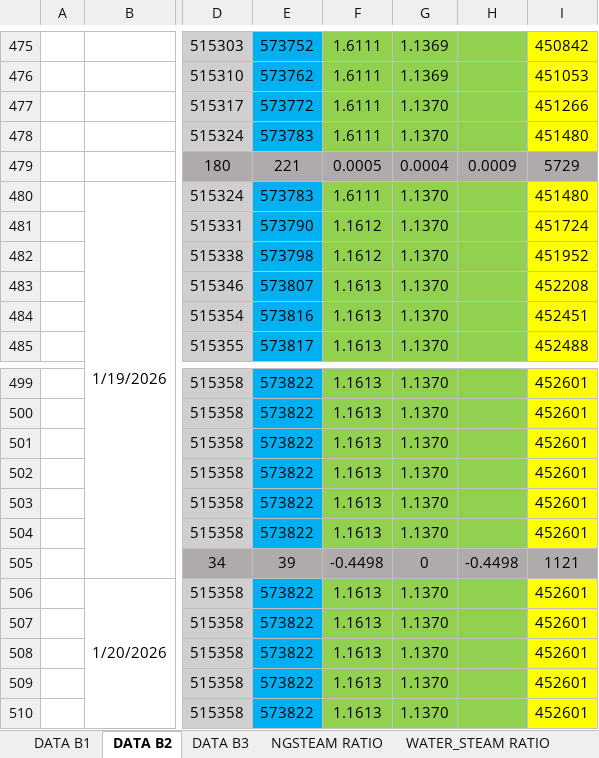
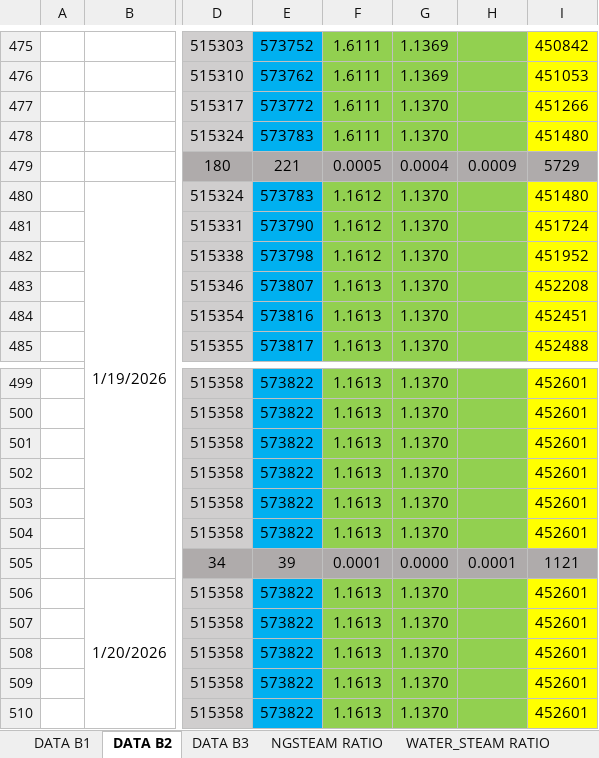
Before and after one commit to asyrafkp/boiler-monitoring-interface, an Excel workbook: data/boiler_data.xlsx, sheet DATA B2, drawn as a sheet; only a part is shown, gaps mark what is left out; values as stored, in another font and other column widths than the file's, no borders; charts and pictures not drawn; the diff names each change by its address in the sheet, - before the commit and + after, or states it on an @@ line.

```diff
--- a/data/boiler_data.xlsx (sheet DATA B2)
+++ b/data/boiler_data.xlsx (sheet DATA B2)
-F480: 1.6111
+F480: 1.1612
-F505: -0.4498
+F505: 0.0001
-G505: 0
+G505: 0.0000
-H505: -0.4498
+H505: 0.0001
```
Also changed, not shown: sheet REPORT B2, sheet NGSTEAM RATIO, sheet TOTAL, sheet REPORT B3, sheet SBoiler3, sheet Weekly Report Production, 2 more sheets, formulas that keep their value, hidden cells, 23 other files.
